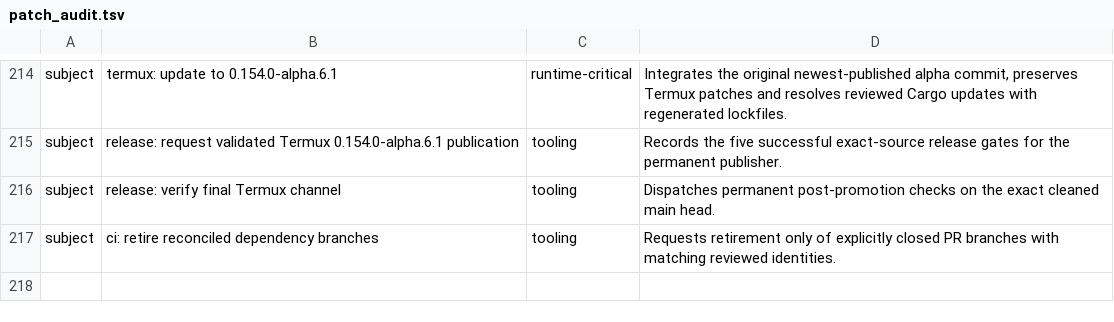
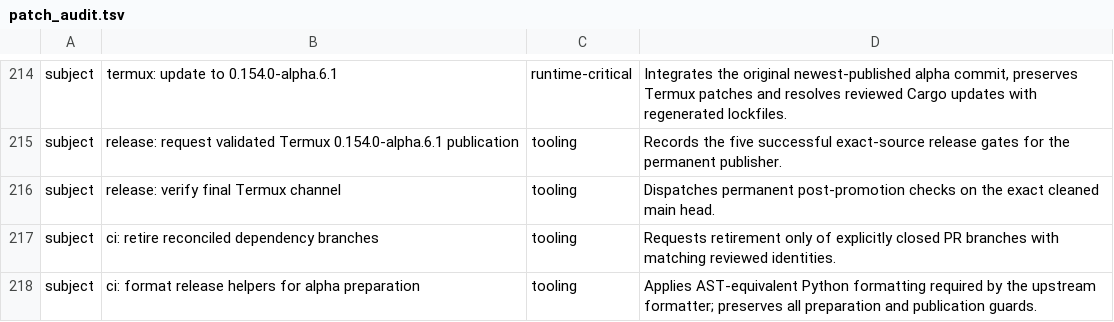
Before and after one commit to Kbediako/codex-termux-pocket, a TSV file: scripts/termux/patch_audit.tsv, drawn as a sheet; only a part is shown, gaps mark what is left out.

Commit message:
ci: format release helpers for alpha preparation
Resolve the exact unexpected formatter paths from run 34439913783 without relaxing the preparation allowlist. All 11 Python ASTs are unchanged; 17 maintenance tests, release-control self-test and topology validation pass.

```diff
--- a/scripts/termux/patch_audit.tsv
+++ b/scripts/termux/patch_audit.tsv
@@ -217 +217,2 @@ subject	release: verify final Termux channel	tooling	Dispatches permanent post-p
 subject	ci: retire reconciled dependency branches	tooling	Requests retirement only of explicitly closed PR branches with matching reviewed identities.
+subject	ci: format release helpers for alpha preparation	tooling	Applies AST-equivalent Python formatting required by the upstream formatter; preserves all preparation and publication guards.
```
Also changed, not shown: 11 other files.
